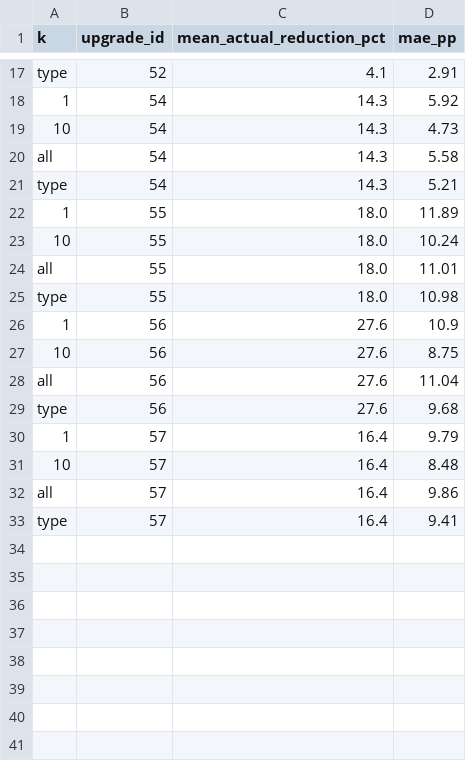
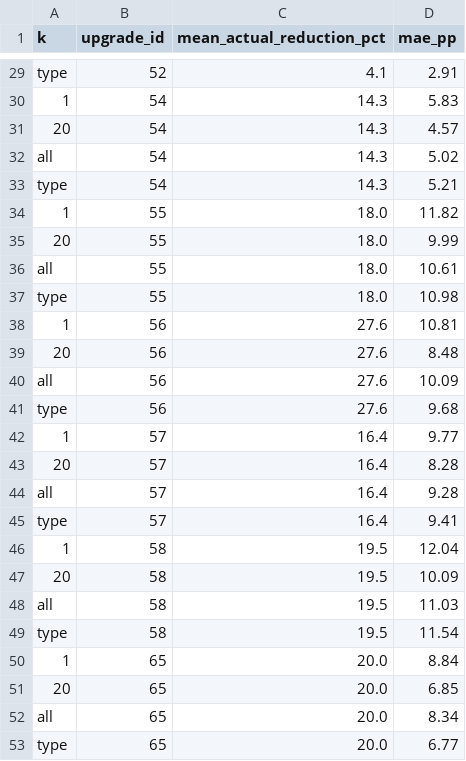
Before and after one commit to wegry/DS5500, a CSV file: dbt/analysis_outputs/loo_by_upgrade.csv, drawn as a sheet; only a part is shown, gaps mark what is left out; addresses are those after the commit; the diff covers the shown part only; the diff names each change by its address in the sheet, - before the commit and + after, or states it on an @@ line.

```diff
--- a/dbt/analysis_outputs/loo_by_upgrade.csv
+++ b/dbt/analysis_outputs/loo_by_upgrade.csv
-D30 (mae_pp): 5.92
+D30 (mae_pp): 5.83
-A31 (k): 10
+A31 (k): 20
-D31 (mae_pp): 4.73
+D31 (mae_pp): 4.57
-D32 (mae_pp): 5.58
+D32 (mae_pp): 5.02
-D34 (mae_pp): 11.89
+D34 (mae_pp): 11.82
-A35 (k): 10
+A35 (k): 20
-D35 (mae_pp): 10.24
+D35 (mae_pp): 9.99
-D36 (mae_pp): 11.01
+D36 (mae_pp): 10.61
-D38 (mae_pp): 10.9
+D38 (mae_pp): 10.81
-A39 (k): 10
+A39 (k): 20
-D39 (mae_pp): 8.75
+D39 (mae_pp): 8.48
-D40 (mae_pp): 11.04
+D40 (mae_pp): 10.09
-D42 (mae_pp): 9.79
+D42 (mae_pp): 9.77
-A43 (k): 10
+A43 (k): 20
-D43 (mae_pp): 8.48
+D43 (mae_pp): 8.28
-D44 (mae_pp): 9.86
+D44 (mae_pp): 9.28
+row 46: 1 | 58 | 19.5 | 12.04
+row 47: 20 | 58 | 19.5 | 10.09
+row 48: all | 58 | 19.5 | 11.03
+row 49: type | 58 | 19.5 | 11.54
+row 50: 1 | 65 | 20.0 | 8.84
+row 51: 20 | 65 | 20.0 | 6.85
+row 52: all | 65 | 20.0 | 8.34
+row 53: type | 65 | 20.0 | 6.77
```
Also changed, not shown: 12 added rows and 14 edited cells elsewhere in this file, dbt/analysis_outputs/monte_carlo_20yr/building_summary.csv, dbt/analysis_outputs/monte_carlo_20yr/cohort_summary.csv, 12 other files.
